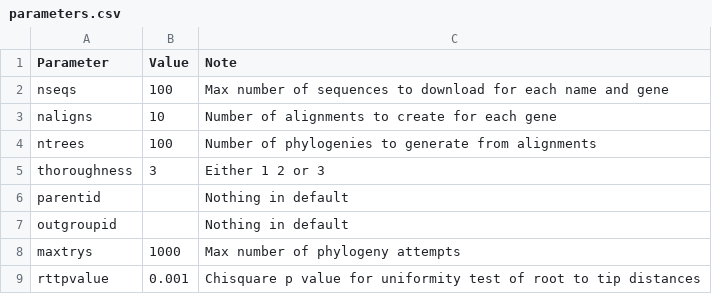
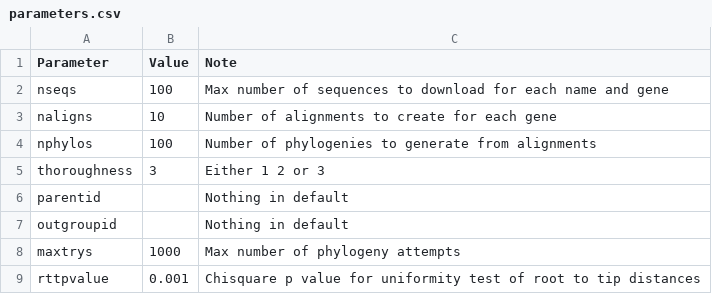
Before and after one commit to DomBennett/pG-lt, a CSV file: pglt/parameters.csv, drawn as a sheet.

Commit message:
Switched to nphylos to reduce confusion

```diff
--- a/pglt/parameters.csv
+++ b/pglt/parameters.csv
@@ -3,3 +3,3 @@ nseqs,100,Max number of sequences to download for each name and gene
 naligns,10,Number of alignments to create for each gene
-ntrees,100,Number of phylogenies to generate from alignments
+nphylos,100,Number of phylogenies to generate from alignments
 thoroughness,3,Either 1 2 or 3
```
Also changed, not shown: 1 other file.
